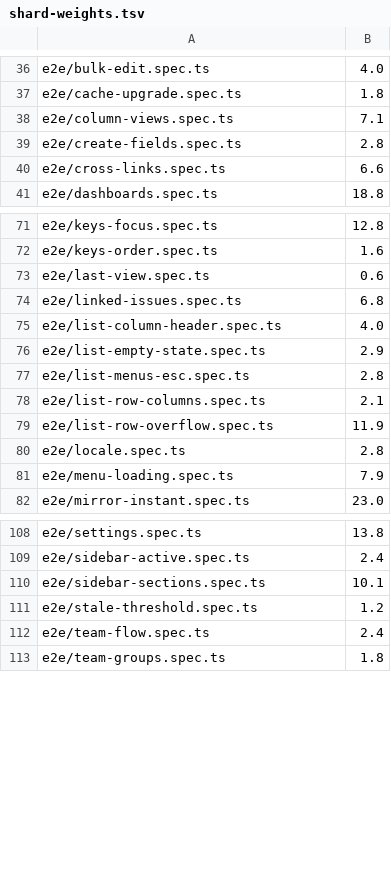
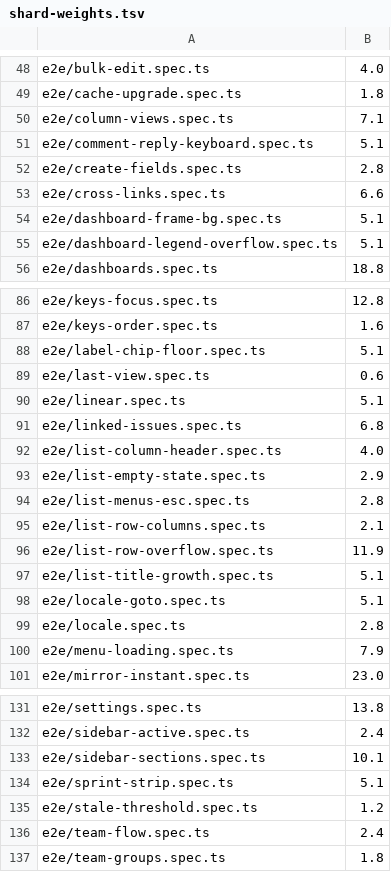
Before and after one commit to midagedev/gadak, a TSV file: e2e/shard-weights.tsv, drawn as a sheet; only a part is shown, gaps mark what is left out; the diff covers the shown part only.

```diff
--- a/e2e/shard-weights.tsv
+++ b/e2e/shard-weights.tsv
@@ -38,4 +50,7 @@ e2e/cache-upgrade.spec.ts	1.8
 e2e/column-views.spec.ts	7.1
+e2e/comment-reply-keyboard.spec.ts	5.1
 e2e/create-fields.spec.ts	2.8
 e2e/cross-links.spec.ts	6.6
+e2e/dashboard-frame-bg.spec.ts	5.1
+e2e/dashboard-legend-overflow.spec.ts	5.1
 e2e/dashboards.spec.ts	18.8
@@ -72,3 +87,5 @@ e2e/keys-focus.spec.ts	12.8
 e2e/keys-order.spec.ts	1.6
+e2e/label-chip-floor.spec.ts	5.1
 e2e/last-view.spec.ts	0.6
+e2e/linear.spec.ts	5.1
 e2e/linked-issues.spec.ts	6.8
@@ -79,2 +96,4 @@ e2e/list-row-columns.spec.ts	2.1
 e2e/list-row-overflow.spec.ts	11.9
+e2e/list-title-growth.spec.ts	5.1
+e2e/locale-goto.spec.ts	5.1
 e2e/locale.spec.ts	2.8
@@ -110,2 +133,3 @@ e2e/sidebar-active.spec.ts	2.4
 e2e/sidebar-sections.spec.ts	10.1
+e2e/sprint-strip.spec.ts	5.1
 e2e/stale-threshold.spec.ts	1.2
```
Also changed, not shown: 16 added rows elsewhere in this file, 20 other files.
